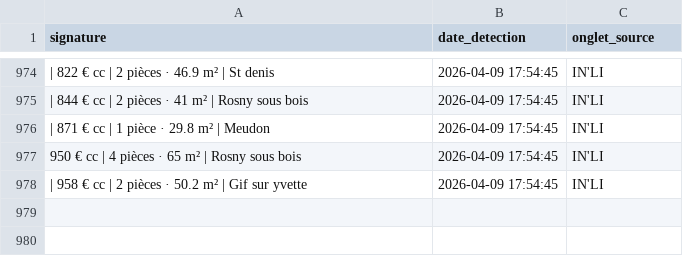
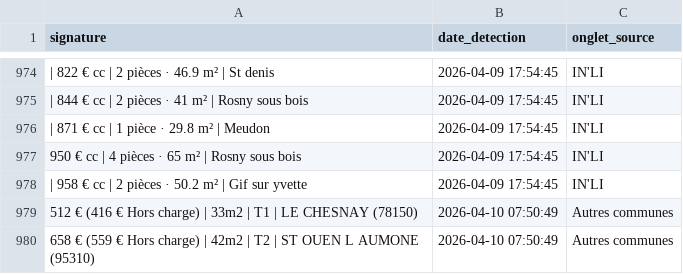
Before and after one commit to Yagalo2004/alin-bot, a CSV file: historique.csv, drawn as a sheet; only a part is shown, gaps mark what is left out; the diff names each change by its address in the sheet, - before the commit and + after, or states it on an @@ line.

Commit message:
Mise à jour des offres vues

```diff
--- a/historique.csv
+++ b/historique.csv
+row 979: 512 € (416 € Hors charge) | 33m2 | T1 | LE CHESNAY (78150) | 2026-04-10 07:50:49 | Autres communes
+row 980: 658 € (559 € Hors charge) | 42m2 | T2 | ST OUEN L AUMONE (95310) | 2026-04-10 07:50:49 | Autres communes
```
